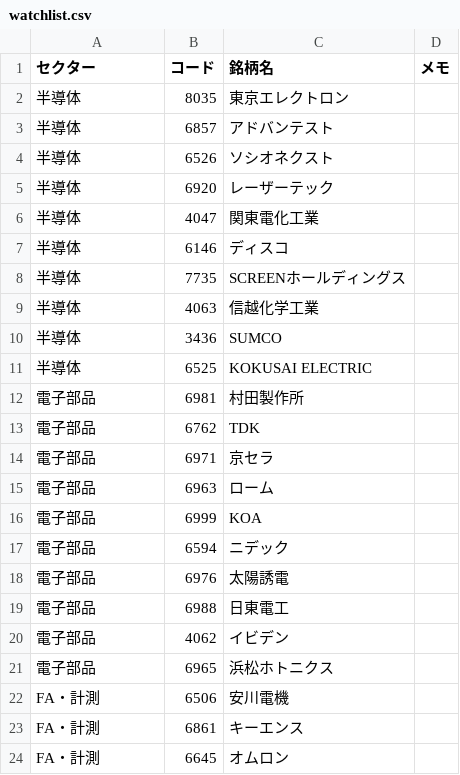
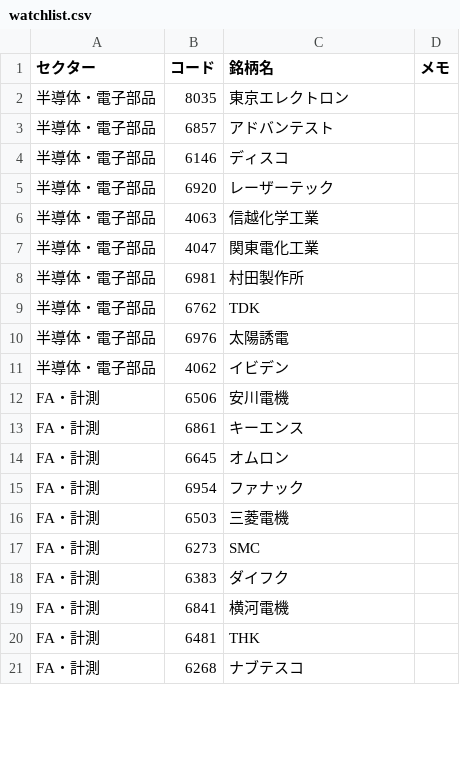
Before and after one commit to igate244/sector-watch, a CSV file: config/watchlist.csv, drawn as a sheet; only a part is shown; the shorter side is filled out with more unchanged rows; the diff covers the shown part only.

```diff
--- a/config/watchlist.csv
+++ b/config/watchlist.csv
@@ -1,22 +1,12 @@
 セクター,コード,銘柄名,メモ
-半導体,8035,東京エレクトロン,
-半導体,6857,アドバンテスト,
-半導体,6526,ソシオネクスト,
-半導体,6920,レーザーテック,
-半導体,4047,関東電化工業,
-半導体,6146,ディスコ,
-半導体,7735,SCREENホールディングス,
-半導体,4063,信越化学工業,
-半導体,3436,SUMCO,
-半導体,6525,KOKUSAI ELECTRIC,
-電子部品,6981,村田製作所,
-電子部品,6762,TDK,
-電子部品,6971,京セラ,
-電子部品,6963,ローム,
-電子部品,6999,KOA,
-電子部品,6594,ニデック,
-電子部品,6976,太陽誘電,
-電子部品,6988,日東電工,
-電子部品,4062,イビデン,
-電子部品,6965,浜松ホトニクス,
+半導体・電子部品,8035,東京エレクトロン,
+半導体・電子部品,6857,アドバンテスト,
+半導体・電子部品,6146,ディスコ,
+半導体・電子部品,6920,レーザーテック,
+半導体・電子部品,4063,信越化学工業,
+半導体・電子部品,4047,関東電化工業,
+半導体・電子部品,6981,村田製作所,
+半導体・電子部品,6762,TDK,
+半導体・電子部品,6976,太陽誘電,
+半導体・電子部品,4062,イビデン,
 FA・計測,6506,安川電機,
```
Also changed, not shown: 28 added rows, 18 removed rows and 2 edited cells elsewhere in this file, 5 other files.
